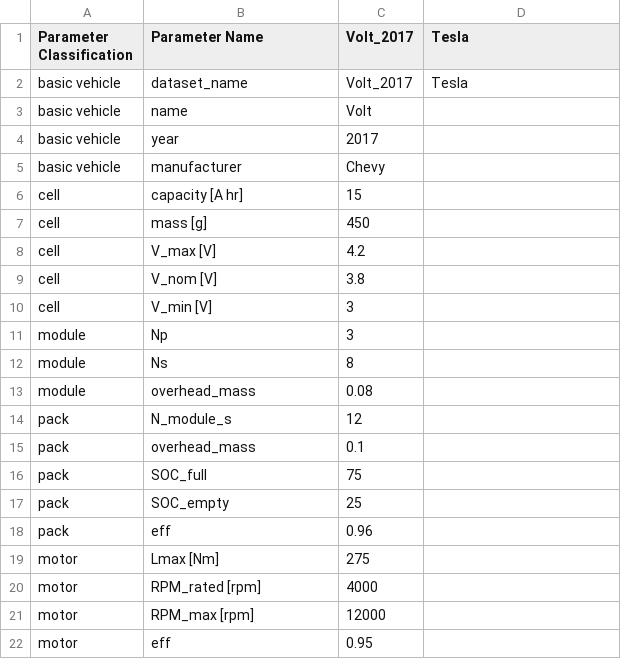
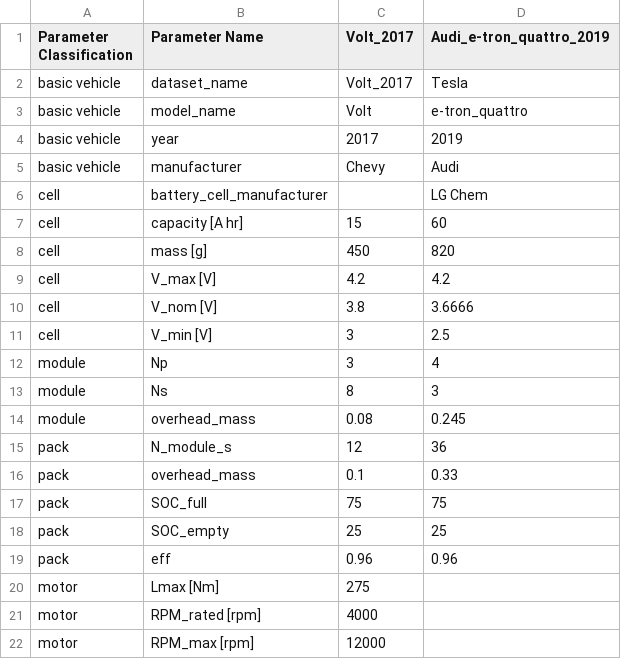
Before and after one commit to m0in92/EV_sim, a CSV file: data/EV/EV_dataset.csv, drawn as a sheet; only a part is shown; the shorter side is filled out with more unchanged rows.

```diff
--- a/data/EV/EV_dataset.csv
+++ b/data/EV/EV_dataset.csv
@@ -1,19 +1,20 @@
-Parameter Classification,Parameter Name,Volt_2017,Tesla
+Parameter Classification,Parameter Name,Volt_2017,Audi_e-tron_quattro_2019
 basic vehicle,dataset_name,Volt_2017,Tesla
-basic vehicle,name,Volt,
-basic vehicle,year,2017,
-basic vehicle,manufacturer,Chevy,
-cell,capacity [A hr],15,
-cell,mass [g],450,
-cell,V_max [V],4.2,
-cell,V_nom [V],3.8,
-cell,V_min [V],3,
-module,Np,3,
-module,Ns,8,
-module,overhead_mass,0.08,
-pack,N_module_s,12,
-pack,overhead_mass,0.1,
-pack,SOC_full,75,
-pack,SOC_empty,25,
-pack,eff,0.96,
+basic vehicle,model_name,Volt,e-tron_quattro
+basic vehicle,year,2017,2019
+basic vehicle,manufacturer,Chevy,Audi
+cell,battery_cell_manufacturer,,LG Chem
+cell,capacity [A hr],15,60
+cell,mass [g],450,820
+cell,V_max [V],4.2,4.2
+cell,V_nom [V],3.8,3.6666
+cell,V_min [V],3,2.5
+module,Np,3,4
+module,Ns,8,3
+module,overhead_mass,0.08,0.245
+pack,N_module_s,12,36
+pack,overhead_mass,0.1,0.33
+pack,SOC_full,75,75
+pack,SOC_empty,25,25
+pack,eff,0.96,0.96
 motor,Lmax [Nm],275,
```
Also changed, not shown: 4 other files.
